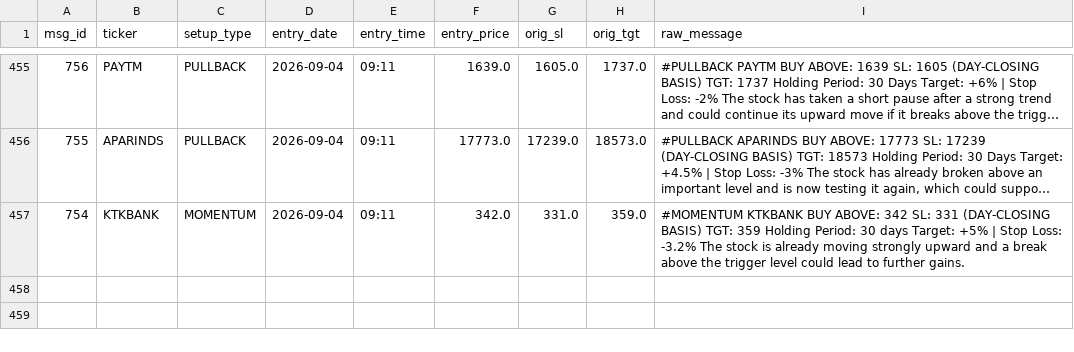
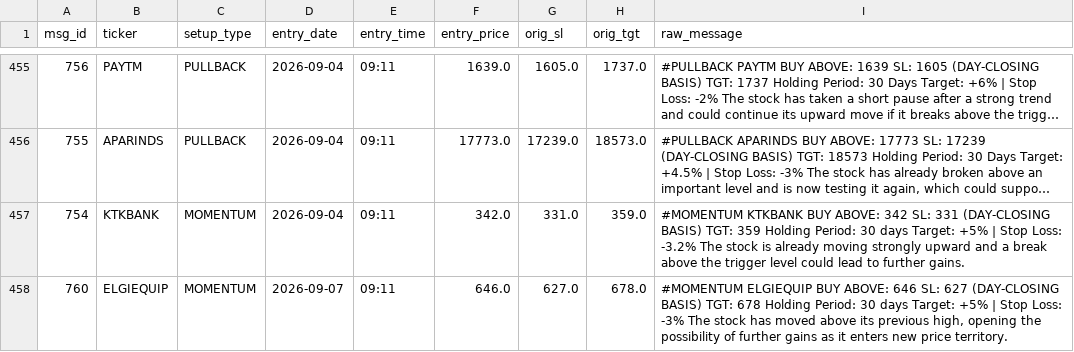
Before and after one commit to shaswatkashyap25-crypto/volstop, a CSV file: tg_trades.csv, drawn as a sheet; only a part is shown, gaps mark what is left out; long unchanged cells end in …; the diff names each change by its address in the sheet, - before the commit and + after, or states it on an @@ line.

```diff
--- a/tg_trades.csv
+++ b/tg_trades.csv
+row 458: 760 | ELGIEQUIP | MOMENTUM | 2026-09-07 | 09:11 | 646.0 | 627.0 | 678.0 | #MOMENTUM ELGIEQUIP BUY ABOVE: 646 SL: 627 (DAY-CLOSING BASIS) TGT: 678 Holding Period: 30 days Target: +5% | Stop Loss: -3% The stock has moved above its previous high, opening the possibility of further gains as it enters new price territory.
```
Also changed, not shown: 1 other file.
